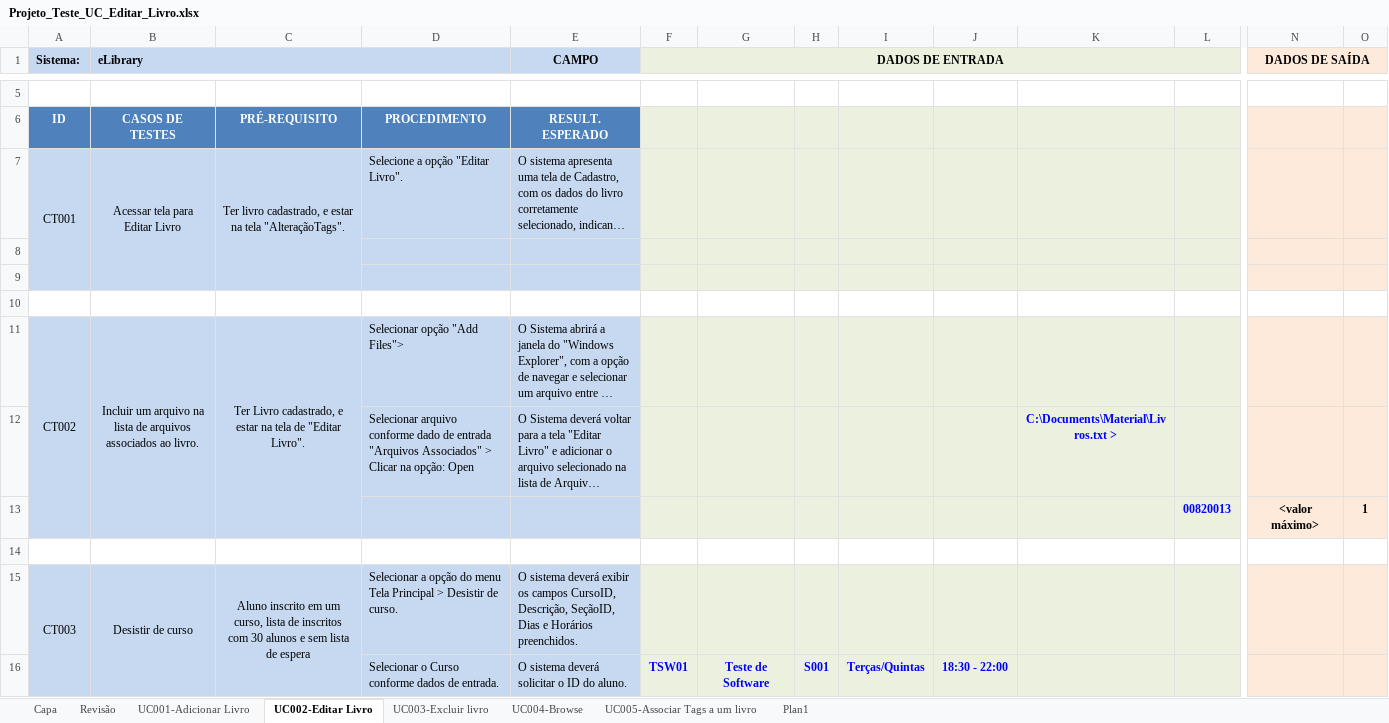
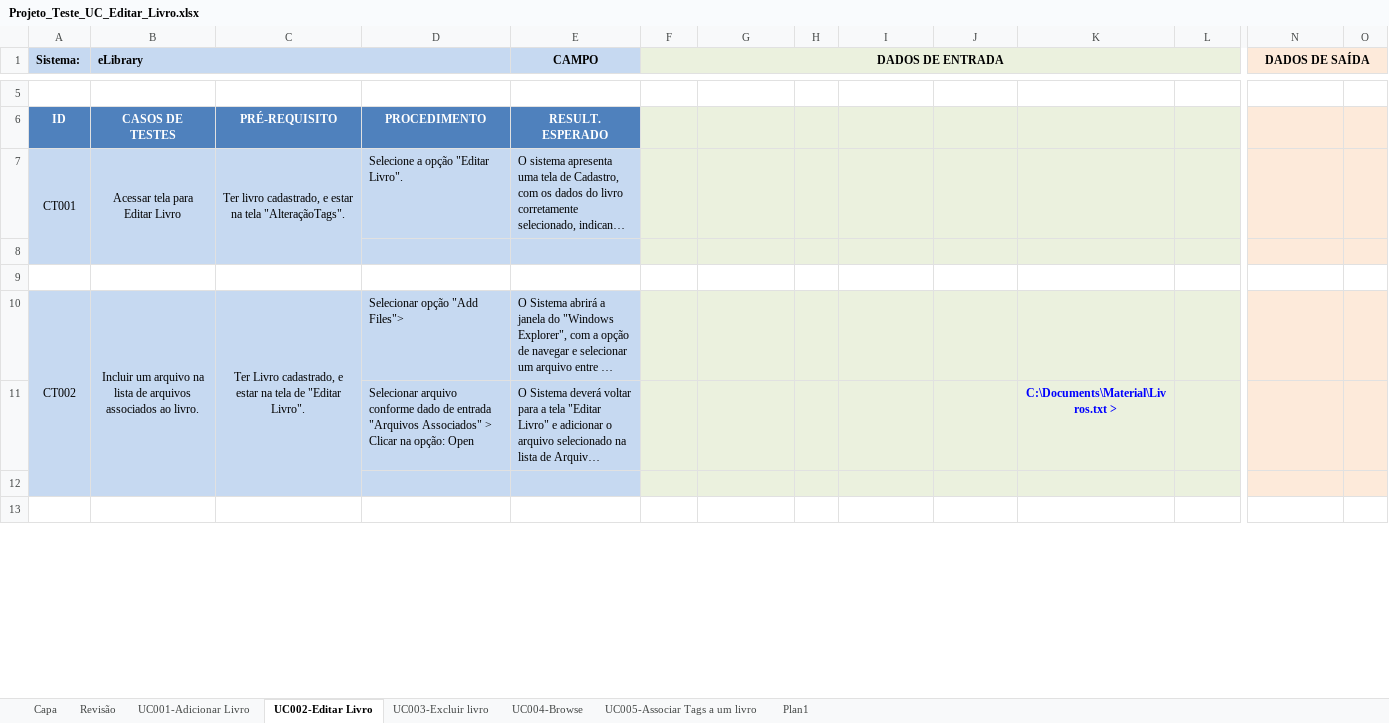
Before and after one commit to EdvaldoMacedo/TRAB_Teste, an Excel workbook: Projeto_Teste_UC_Editar_Livro.xlsx, sheet UC002-Editar Livro, drawn as a sheet; only a part is shown, gaps mark what is left out; the shorter side is filled out with more unchanged rows; long unchanged cells end in …; values as stored, in another font and other column widths than the file's, no borders; conditional formats not drawn; removed rows and columns are numbered as before the commit, all else as after; rows hold the shown columns only; the diff covers the shown part only; the diff names each change by its address in the sheet, - before the commit and + after, or states it on an @@ line.

Commit message:
Atualização do UC Editar Livro
Atualização referênte ao desenvolvimento de mais casos de teste.

```diff
--- a/Projeto_Teste_UC_Editar_Livro.xlsx (sheet UC002-Editar Livro)
+++ b/Projeto_Teste_UC_Editar_Livro.xlsx (sheet UC002-Editar Livro)
-A7:A9 merged
+A7:A8 merged
-B7:B9 merged
+B7:B8 merged
-C7:C9 merged
+C7:C8 merged
-A9:E9 fill: #C6D9F1
+A9:E9 fill: none
-F9:L9 fill: #EBF1DE
+F9:L9 fill: none
-N9:O9 fill: #FDEADA
+N9:O9 fill: none
-row 10: (empty)
-A11:A13 merged
+A10:A12 merged
-B11:B13 merged
+B10:B12 merged
-C11:C13 merged
+C10:C12 merged
-row 13:  |  |  |  |  |  |  |  |  |  |  | 00820013 | <valor máximo> | 1
-A12:E12 fill: none
+A12:E12 fill: #C6D9F1
-F12:L12 fill: none
+F12:L12 fill: #EBF1DE
-N12:O12 fill: none
+N12:O12 fill: #FDEADA
-row 15: CT003 | Desistir de curso | Aluno inscrito em um curso, lista de inscritos com 30 alunos e sem lista de espera | Selecionar a opção do menu Tela Principal > Desistir de curso. | O sistema deverá exibir os campos CursoID, Descrição, SeçãoID, Dias e Horários preenchidos.
-row 16:  |  |  | Selecionar o Curso conforme dados de entrada. | O sistema deverá solicitar o ID do aluno. | TSW01 | Teste de Software | S001 | Terças/Quintas | 18:30 - 22:00
```
Also changed, not shown: 8 added rows, 4 removed rows, 3 edited cells and cell formats elsewhere in this sheet.
